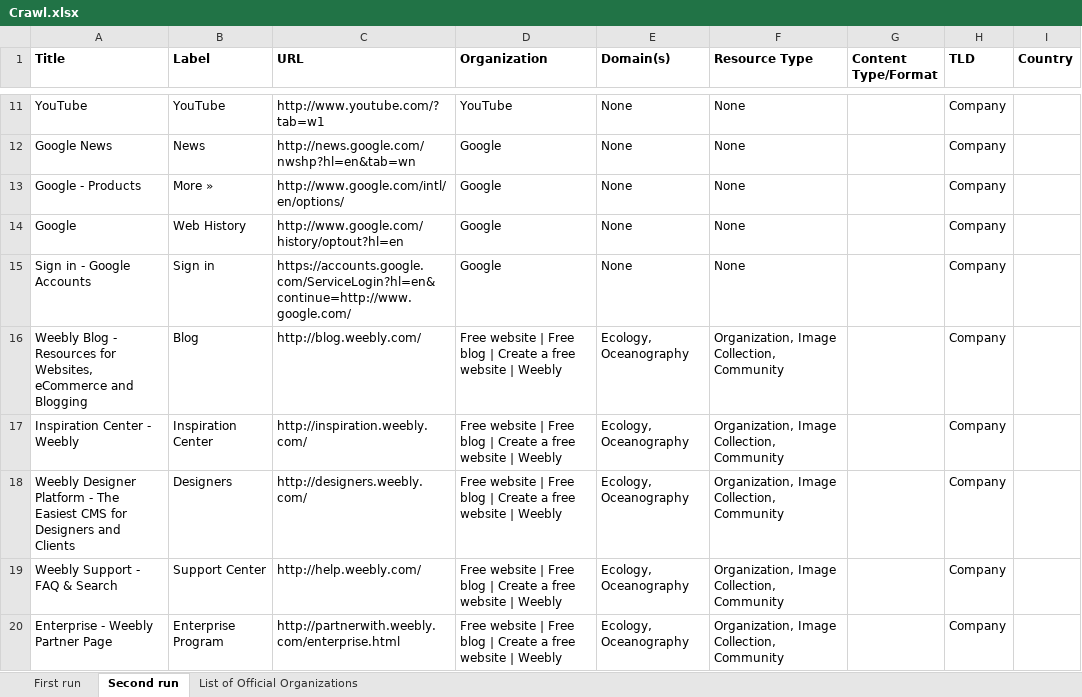
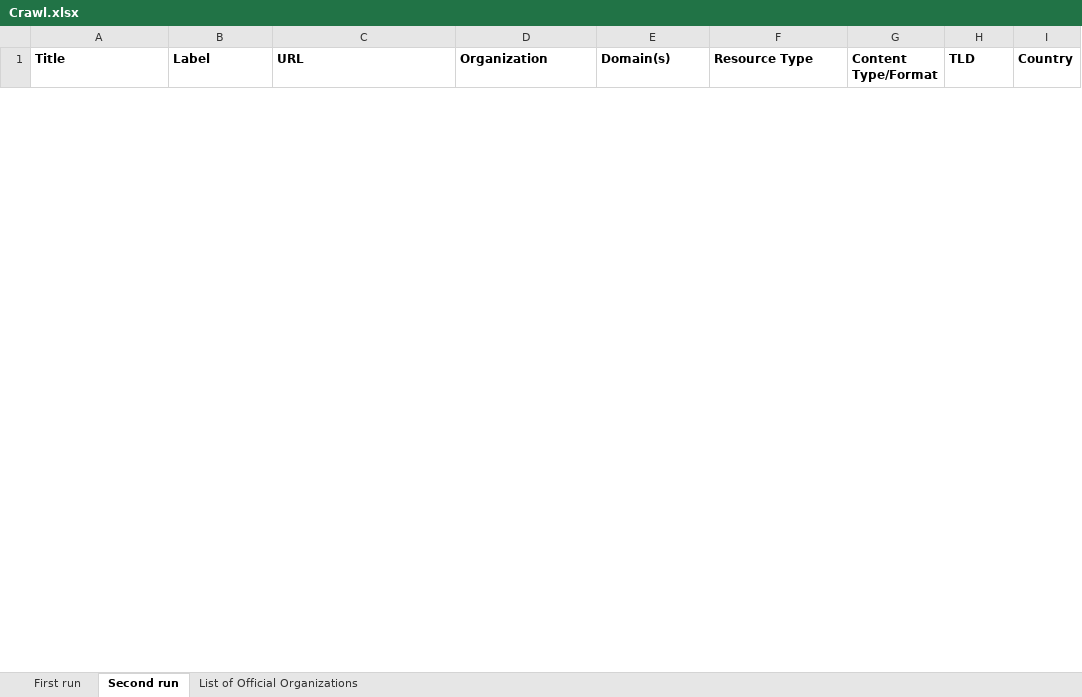
Before and after one commit to RockyCal/CINERGIWebCrawler, an Excel workbook: Crawl.xlsx, sheet Second run, drawn as a sheet; only a part is shown, gaps mark what is left out; values as stored, in another font and other column widths than the file's, no borders; removed rows and columns are numbered as before the commit, all else as after; the diff covers the shown part only; the diff names each change by its address in the sheet, - before the commit and + after, or states it on an @@ line.

Commit message:
Organization and country code and tld works correctly (more or less)

```diff
--- a/Crawl.xlsx (sheet Second run)
+++ b/Crawl.xlsx (sheet Second run)
-row 11: YouTube | YouTube | http://www.youtube.com/?tab=w1 | YouTube | None | None |  | Company
-row 12: Google News | News | http://news.google.com/nwshp?hl=en&tab=wn | Google | None | None |  | Company
-row 13: Google - Products | More » | http://www.google.com/intl/en/options/ | Google | None | None |  | Company
-row 14: Google | Web History | http://www.google.com/history/optout?hl=en | Google | None | None |  | Company
-row 15: Sign in - Google Accounts | Sign in | https://accounts.google.com/ServiceLogin?hl=en&continue=http://www.google.com/ | Google | None | None |  | Company
-row 16: Weebly Blog - Resources for Websites, eCommerce and Blogging | Blog | http://blog.weebly.com/ | Free website | Free blog | Create a free website | Weebly | Ecology, Oceanography | Organization, Image Collection, Community |  | Company
-row 17: Inspiration Center - Weebly | Inspiration Center | http://inspiration.weebly.com/ | Free website | Free blog | Create a free website | Weebly | Ecology, Oceanography | Organization, Image Collection, Community |  | Company
-row 18: Weebly Designer Platform - The Easiest CMS for Designers and Clients | Designers | http://designers.weebly.com/ | Free website | Free blog | Create a free website | Weebly | Ecology, Oceanography | Organization, Image Collection, Community |  | Company
-row 19: Weebly Support - FAQ & Search | Support Center | http://help.weebly.com/ | Free website | Free blog | Create a free website | Weebly | Ecology, Oceanography | Organization, Image Collection, Community |  | Company
-row 20: Enterprise - Weebly Partner Page | Enterprise Program | http://partnerwith.weebly.com/enterprise.html | Free website | Free blog | Create a free website | Weebly | Ecology, Oceanography | Organization, Image Collection, Community |  | Company
```
Also changed, not shown: 166 added rows and 19 removed rows elsewhere in this sheet, sheet First run, 1 other file.
